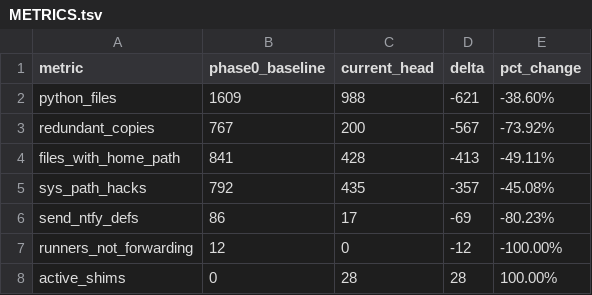
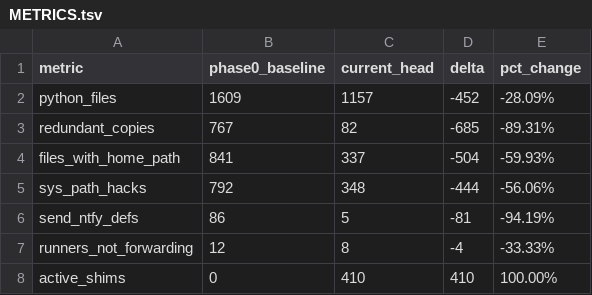
Before and after one commit to sebeliassen/FiberphotometryCode, a TSV file: registry/METRICS.tsv, drawn as a sheet.

```diff
--- a/registry/METRICS.tsv
+++ b/registry/METRICS.tsv
@@ -1,8 +1,8 @@
 metric	phase0_baseline	current_head	delta	pct_change
-python_files	1609	988	-621	-38.60%
-redundant_copies	767	200	-567	-73.92%
-files_with_home_path	841	428	-413	-49.11%
-sys_path_hacks	792	435	-357	-45.08%
-send_ntfy_defs	86	17	-69	-80.23%
-runners_not_forwarding	12	0	-12	-100.00%
-active_shims	0	28	28	100.00%
+python_files	1609	1157	-452	-28.09%
+redundant_copies	767	82	-685	-89.31%
+files_with_home_path	841	337	-504	-59.93%
+sys_path_hacks	792	348	-444	-56.06%
+send_ntfy_defs	86	5	-81	-94.19%
+runners_not_forwarding	12	8	-4	-33.33%
+active_shims	0	410	410	100.00%
```
Also changed, not shown: registry/MOVES.tsv, registry/SHIMS.tsv, 6 other files.
